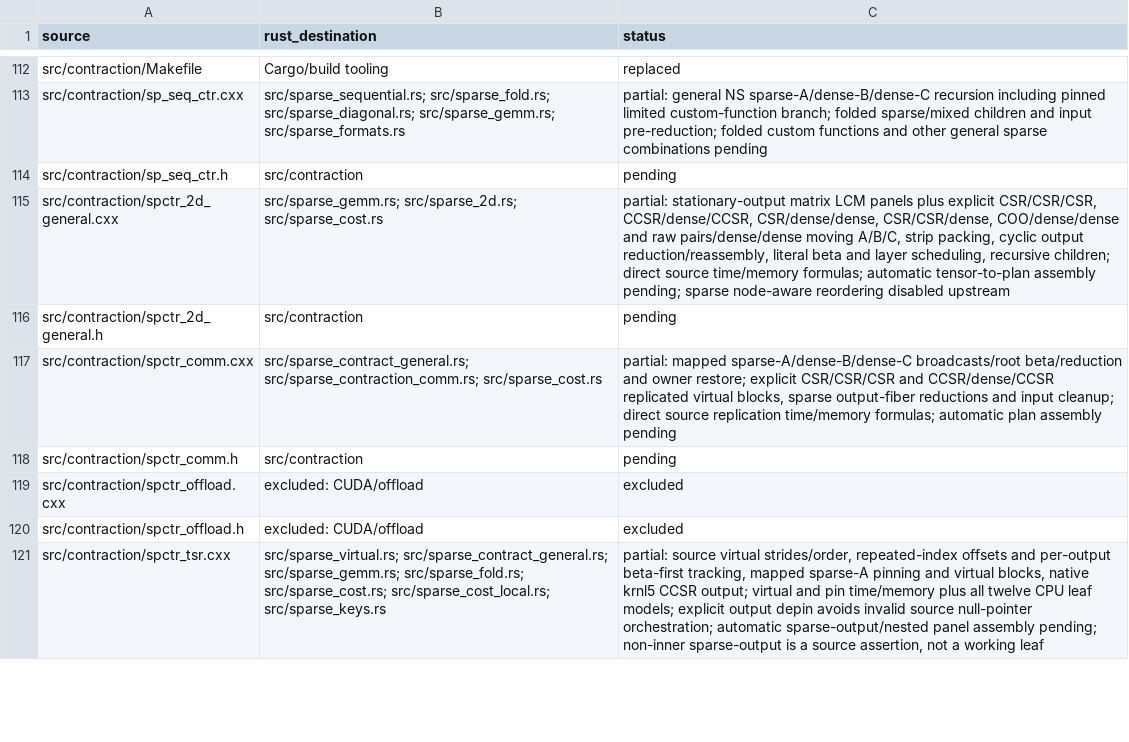
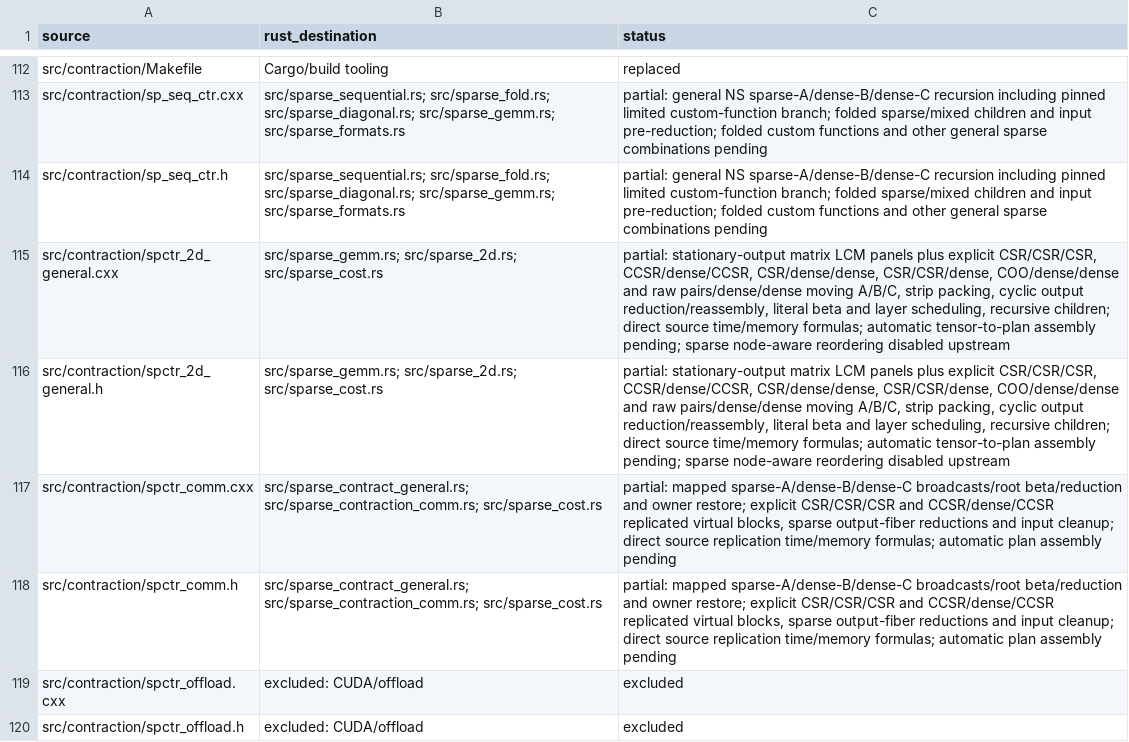
Before and after one commit to rustnumgum/ctf-rs, a TSV file: docs/upstream-inventory.tsv, drawn as a sheet; only a part is shown, gaps mark what is left out; the shorter side is filled out with more unchanged rows; the diff covers the shown part only.

Commit message:
docs(coverage): reconcile c1 scope and sparse header status

```diff
--- a/docs/upstream-inventory.tsv
+++ b/docs/upstream-inventory.tsv
@@ -113,7 +113,7 @@ src/contraction/Makefile	Cargo/build tooling	replaced
 src/contraction/sp_seq_ctr.cxx	src/sparse_sequential.rs; src/sparse_fold.rs; src/sparse_diagonal.rs; src/sparse_gemm.rs; src/sparse_formats.rs	partial: general NS sparse-A/dense-B/dense-C recursion including pinned limited custom-function branch; folded sparse/mixed children and input pre-reduction; folded custom functions and other general sparse combinations pending
-src/contraction/sp_seq_ctr.h	src/contraction	pending
+src/contraction/sp_seq_ctr.h	src/sparse_sequential.rs; src/sparse_fold.rs; src/sparse_diagonal.rs; src/sparse_gemm.rs; src/sparse_formats.rs	partial: general NS sparse-A/dense-B/dense-C recursion including pinned limited custom-function branch; folded sparse/mixed children and input pre-reduction; folded custom functions and other general sparse combinations pending
 src/contraction/spctr_2d_general.cxx	src/sparse_gemm.rs; src/sparse_2d.rs; src/sparse_cost.rs	partial: stationary-output matrix LCM panels plus explicit CSR/CSR/CSR, CCSR/dense/CCSR, CSR/dense/dense, CSR/CSR/dense, COO/dense/dense and raw pairs/dense/dense moving A/B/C, strip packing, cyclic output reduction/reassembly, literal beta and layer scheduling, recursive children; direct source time/memory formulas; automatic tensor-to-plan assembly pending; sparse node-aware reordering disabled upstream
-src/contraction/spctr_2d_general.h	src/contraction	pending
+src/contraction/spctr_2d_general.h	src/sparse_gemm.rs; src/sparse_2d.rs; src/sparse_cost.rs	partial: stationary-output matrix LCM panels plus explicit CSR/CSR/CSR, CCSR/dense/CCSR, CSR/dense/dense, CSR/CSR/dense, COO/dense/dense and raw pairs/dense/dense moving A/B/C, strip packing, cyclic output reduction/reassembly, literal beta and layer scheduling, recursive children; direct source time/memory formulas; automatic tensor-to-plan assembly pending; sparse node-aware reordering disabled upstream
 src/contraction/spctr_comm.cxx	src/sparse_contract_general.rs; src/sparse_contraction_comm.rs; src/sparse_cost.rs	partial: mapped sparse-A/dense-B/dense-C broadcasts/root beta/reduction and owner restore; explicit CSR/CSR/CSR and CCSR/dense/CCSR replicated virtual blocks, sparse output-fiber reductions and input cleanup; direct source replication time/memory formulas; automatic plan assembly pending
-src/contraction/spctr_comm.h	src/contraction	pending
+src/contraction/spctr_comm.h	src/sparse_contract_general.rs; src/sparse_contraction_comm.rs; src/sparse_cost.rs	partial: mapped sparse-A/dense-B/dense-C broadcasts/root beta/reduction and owner restore; explicit CSR/CSR/CSR and CCSR/dense/CCSR replicated virtual blocks, sparse output-fiber reductions and input cleanup; direct source replication time/memory formulas; automatic plan assembly pending
 src/contraction/spctr_offload.cxx	excluded: CUDA/offload	excluded
```
Also changed, not shown: 30 edited cells elsewhere in this file, 2 other files.
